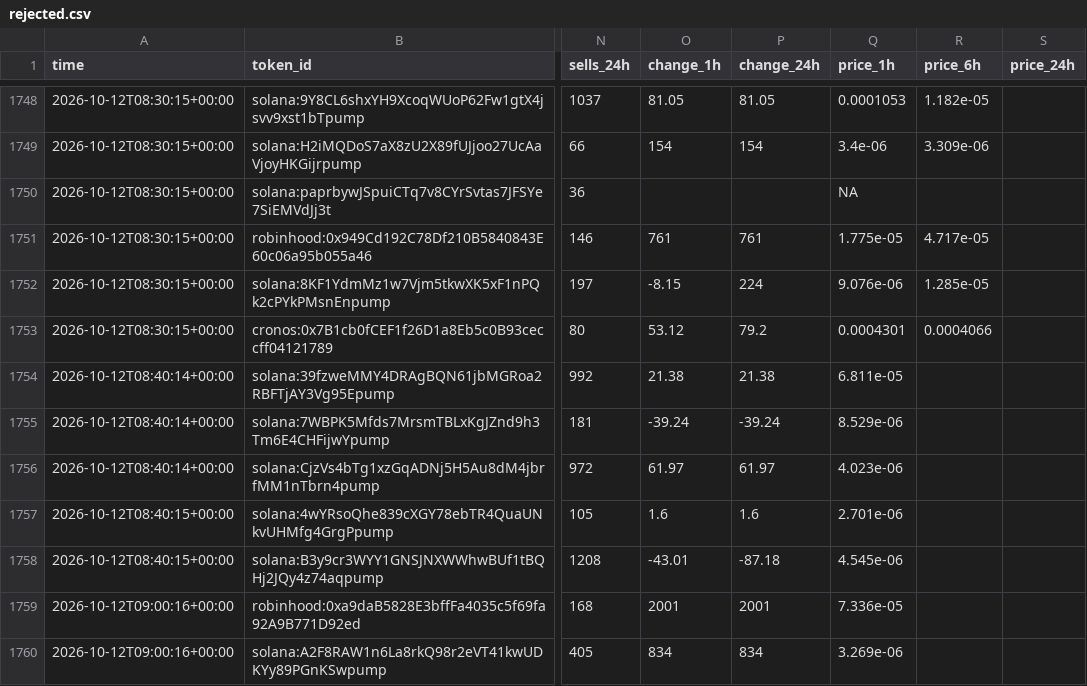
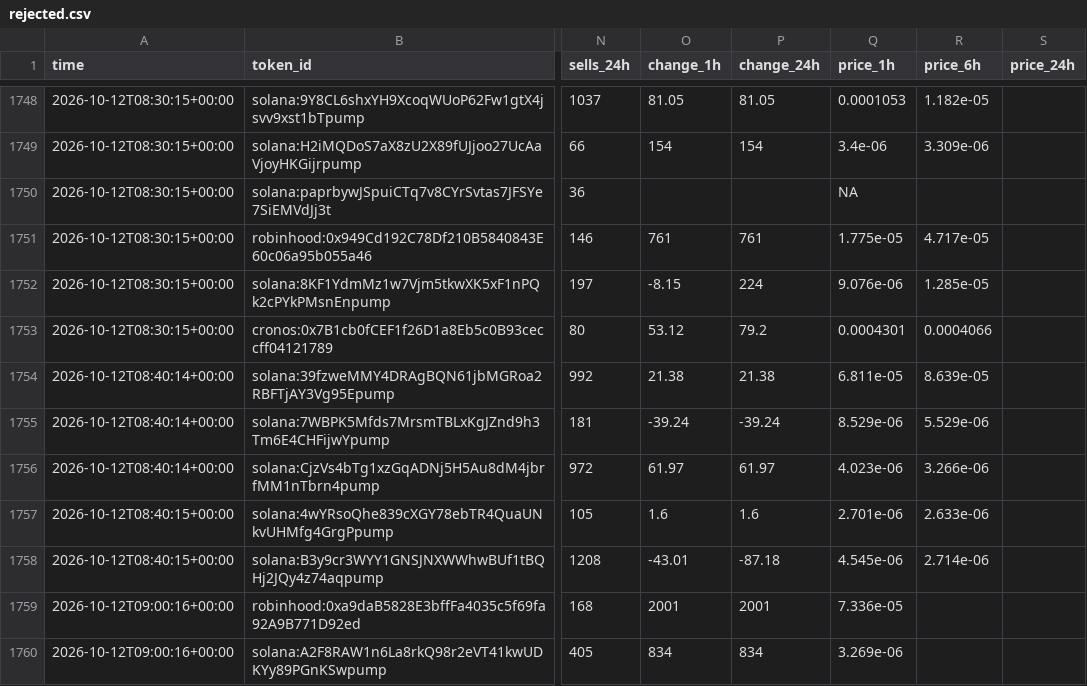
Before and after one commit to zachevm/Telegram-Bot, a CSV file: rejected.csv, drawn as a sheet; only a part is shown, gaps mark what is left out; the diff covers the shown part only; the diff names each change by its address in the sheet, - before the commit and + after, or states it on an @@ line.

```diff
--- a/rejected.csv
+++ b/rejected.csv
-R1754 (price_6h): (empty)
+R1754 (price_6h): 8.639e-05
-R1755 (price_6h): (empty)
+R1755 (price_6h): 5.529e-06
-R1756 (price_6h): (empty)
+R1756 (price_6h): 3.266e-06
-R1757 (price_6h): (empty)
+R1757 (price_6h): 2.633e-06
-R1758 (price_6h): (empty)
+R1758 (price_6h): 2.714e-06
```
Also changed, not shown: 8 added rows and 9 edited cells elsewhere in this file, alerts.csv, runs.csv, 1 other file.
